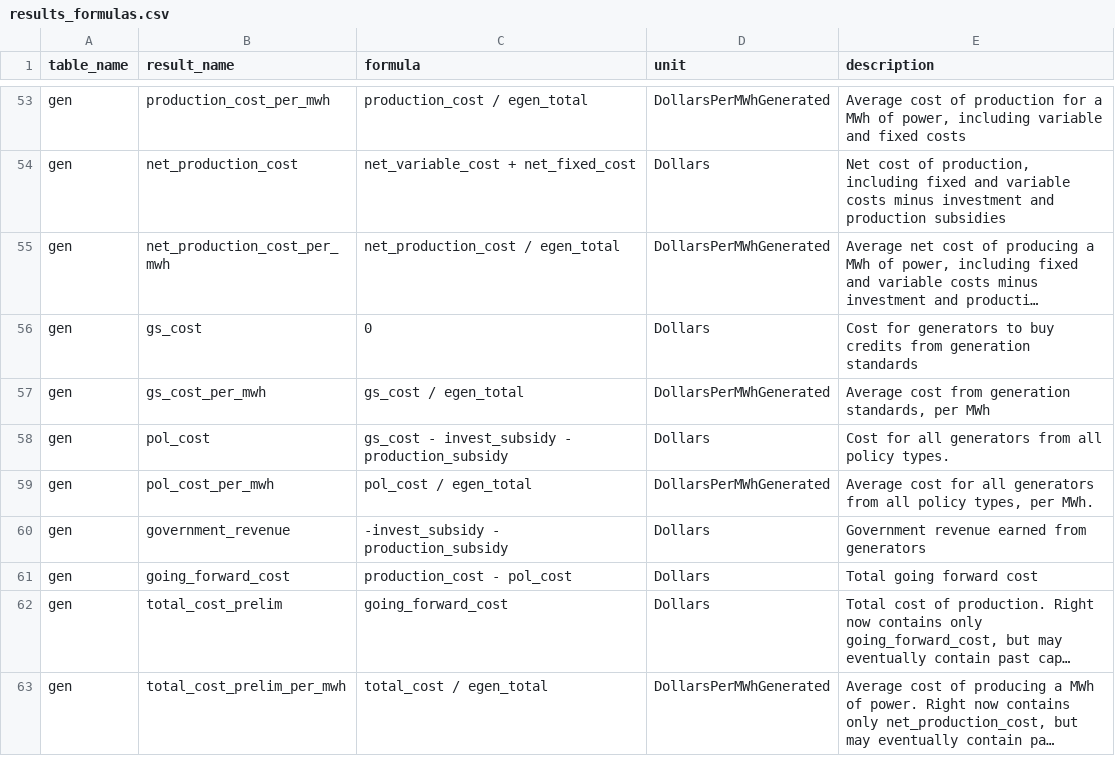
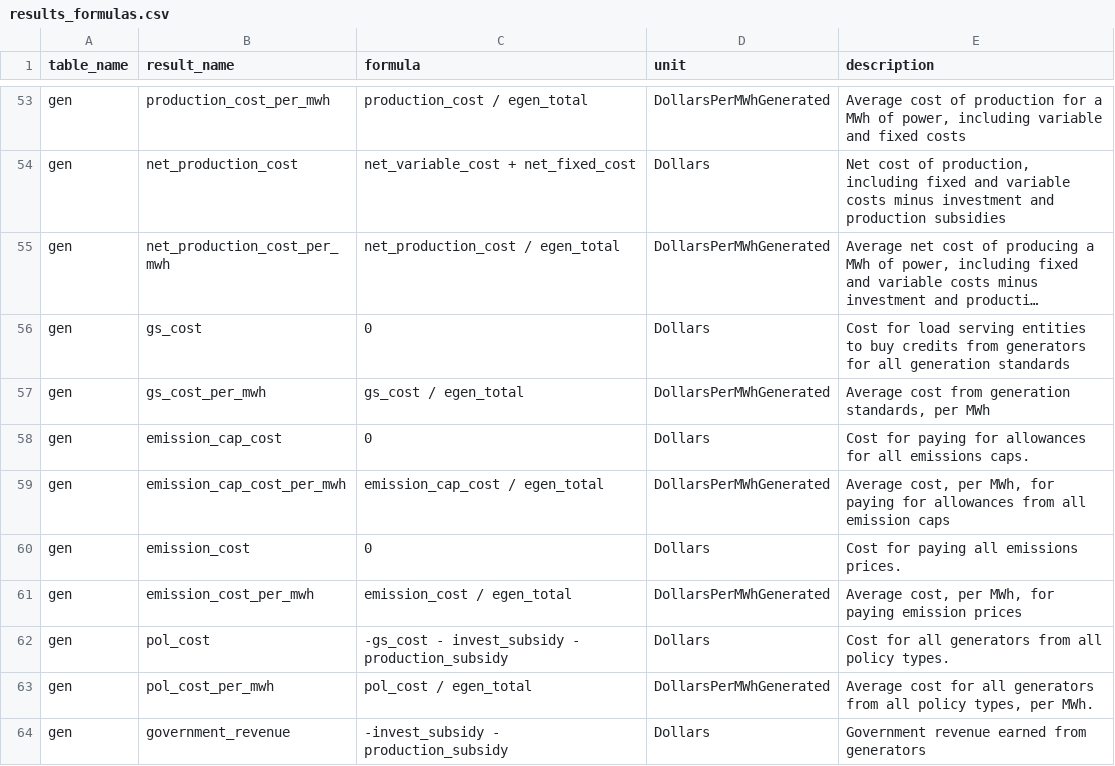
Before and after one commit to e4st-dev/E4ST.jl, a CSV file: src/results/results_formulas.csv, drawn as a sheet; only a part is shown, gaps mark what is left out; the shorter side is filled out with more unchanged rows; long unchanged cells end in …; addresses are those after the commit; the diff names each change by its address in the sheet, - before the commit and + after, or states it on an @@ line.

```diff
--- a/src/results/results_formulas.csv
+++ b/src/results/results_formulas.csv
-E56 (description): Cost for generators to buy credits from generation standards
+E56 (description): Cost for load serving entities to buy credits from generators for all generation standards
+row 58: gen | emission_cap_cost | 0 | Dollars | Cost for paying for allowances for all emissions caps.
+row 59: gen | emission_cap_cost_per_mwh | emission_cap_cost / egen_total | DollarsPerMWhGenerated | Average cost, per MWh, for paying for allowances from all emission caps
+row 60: gen | emission_cost | 0 | Dollars | Cost for paying all emissions prices.
+row 61: gen | emission_cost_per_mwh | emission_cost / egen_total | DollarsPerMWhGenerated | Average cost, per MWh, for paying emission prices
-C62 (formula): gs_cost - invest_subsidy…
+C62 (formula): -gs_cost - invest_subsidy…
```
Also changed, not shown: 5 other files.
